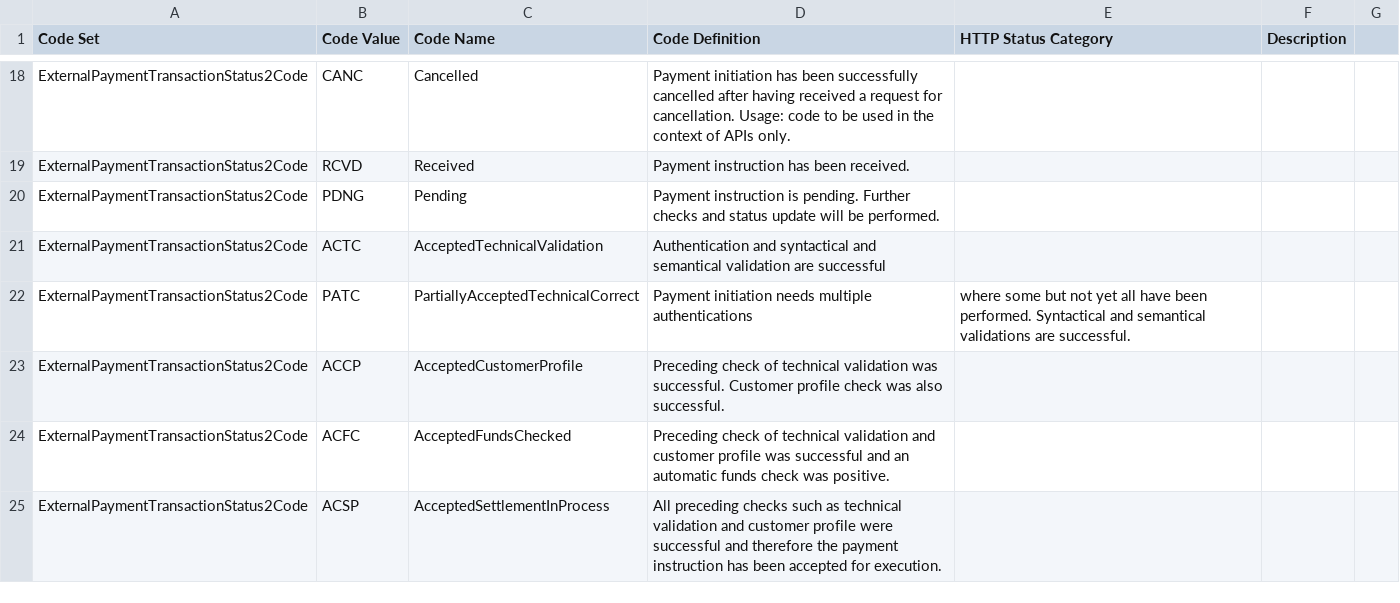
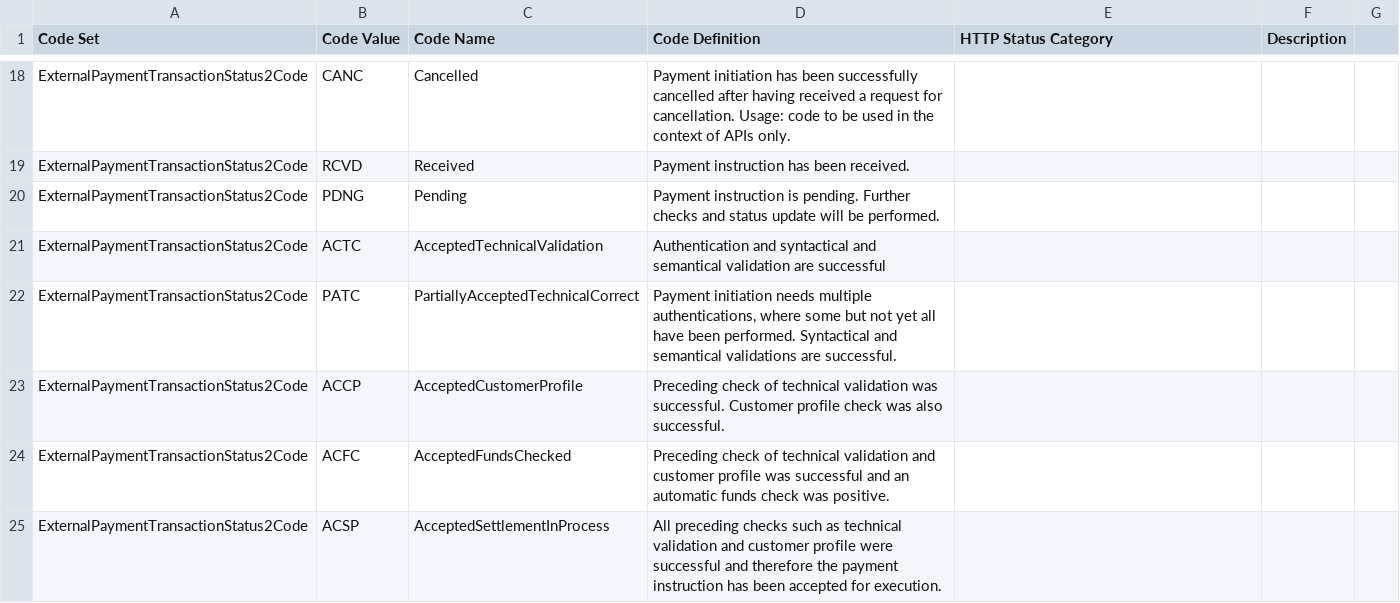
Before and after one commit to OpenBankingUK/External_Internal_CodeSets, a CSV file: OB_Internal_Codeset.csv, drawn as a sheet; only a part is shown, gaps mark what is left out; the diff covers the shown part only.

Commit message:
Fixed overflows

```diff
--- a/OB_Internal_Codeset.csv
+++ b/OB_Internal_Codeset.csv
@@ -21,3 +21,3 @@ ExternalPaymentTransactionStatus2Code,PDNG,Pending,Payment instruction is pendin
 ExternalPaymentTransactionStatus2Code,ACTC,AcceptedTechnicalValidation,Authentication and syntactical and semantical validation are successful,,,
-ExternalPaymentTransactionStatus2Code,PATC,PartiallyAcceptedTechnicalCorrect,Payment initiation needs multiple authentications, where some but not yet all have been performed. Syntactical and semantical validations are successful.,,
+ExternalPaymentTransactionStatus2Code,PATC,PartiallyAcceptedTechnicalCorrect,"Payment initiation needs multiple authentications, where some but not yet all have been performed. Syntactical and semantical validations are successful.",,
 ExternalPaymentTransactionStatus2Code,ACCP,AcceptedCustomerProfile,Preceding check of technical validation was successful. Customer profile check was also successful.,,,
```
Also changed, not shown: 30 edited cells elsewhere in this file.
